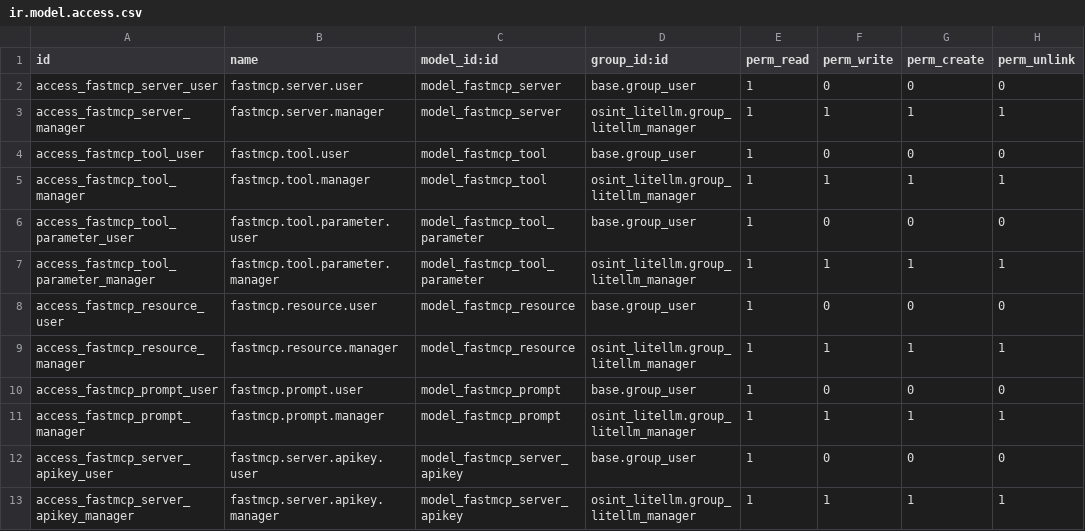
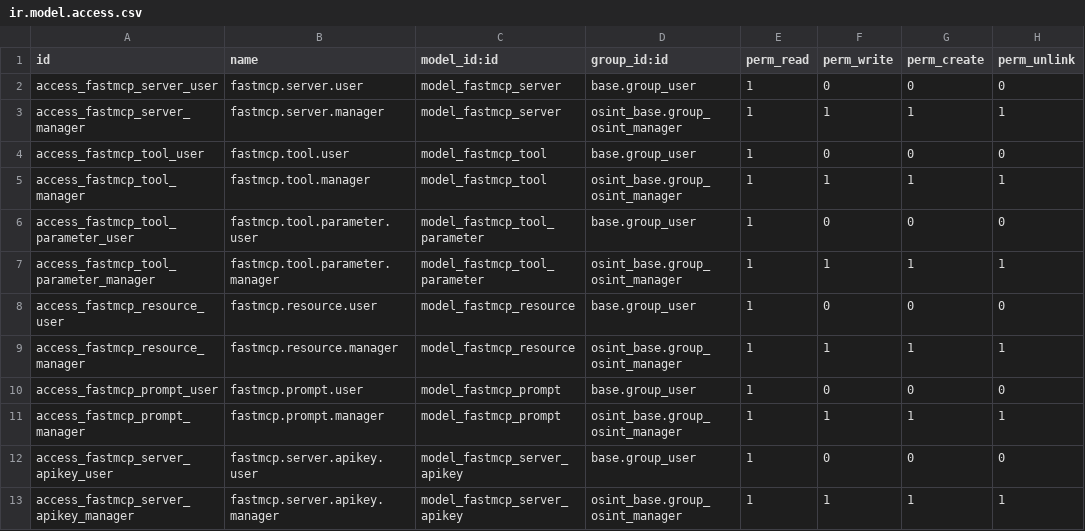
Before and after one commit to joannes59/odoo_osint, a CSV file: osint_fastmcp/security/ir.model.access.csv, drawn as a sheet.

Commit message:
change python package fastmcp to mcp

```diff
--- a/osint_fastmcp/security/ir.model.access.csv
+++ b/osint_fastmcp/security/ir.model.access.csv
@@ -2,12 +2,12 @@ id,name,model_id:id,group_id:id,perm_read,perm_write,perm_create,perm_unlink
 access_fastmcp_server_user,fastmcp.server.user,model_fastmcp_server,base.group_user,1,0,0,0
-access_fastmcp_server_manager,fastmcp.server.manager,model_fastmcp_server,osint_litellm.group_litellm_manager,1,1,1,1
+access_fastmcp_server_manager,fastmcp.server.manager,model_fastmcp_server,osint_base.group_osint_manager,1,1,1,1
 access_fastmcp_tool_user,fastmcp.tool.user,model_fastmcp_tool,base.group_user,1,0,0,0
-access_fastmcp_tool_manager,fastmcp.tool.manager,model_fastmcp_tool,osint_litellm.group_litellm_manager,1,1,1,1
+access_fastmcp_tool_manager,fastmcp.tool.manager,model_fastmcp_tool,osint_base.group_osint_manager,1,1,1,1
 access_fastmcp_tool_parameter_user,fastmcp.tool.parameter.user,model_fastmcp_tool_parameter,base.group_user,1,0,0,0
-access_fastmcp_tool_parameter_manager,fastmcp.tool.parameter.manager,model_fastmcp_tool_parameter,osint_litellm.group_litellm_manager,1,1,1,1
+access_fastmcp_tool_parameter_manager,fastmcp.tool.parameter.manager,model_fastmcp_tool_parameter,osint_base.group_osint_manager,1,1,1,1
 access_fastmcp_resource_user,fastmcp.resource.user,model_fastmcp_resource,base.group_user,1,0,0,0
-access_fastmcp_resource_manager,fastmcp.resource.manager,model_fastmcp_resource,osint_litellm.group_litellm_manager,1,1,1,1
+access_fastmcp_resource_manager,fastmcp.resource.manager,model_fastmcp_resource,osint_base.group_osint_manager,1,1,1,1
 access_fastmcp_prompt_user,fastmcp.prompt.user,model_fastmcp_prompt,base.group_user,1,0,0,0
-access_fastmcp_prompt_manager,fastmcp.prompt.manager,model_fastmcp_prompt,osint_litellm.group_litellm_manager,1,1,1,1
+access_fastmcp_prompt_manager,fastmcp.prompt.manager,model_fastmcp_prompt,osint_base.group_osint_manager,1,1,1,1
 access_fastmcp_server_apikey_user,fastmcp.server.apikey.user,model_fastmcp_server_apikey,base.group_user,1,0,0,0
-access_fastmcp_server_apikey_manager,fastmcp.server.apikey.manager,model_fastmcp_server_apikey,osint_litellm.group_litellm_manager,1,1,1,1
+access_fastmcp_server_apikey_manager,fastmcp.server.apikey.manager,model_fastmcp_server_apikey,osint_base.group_osint_manager,1,1,1,1
```
Also changed, not shown: 12 other files.
